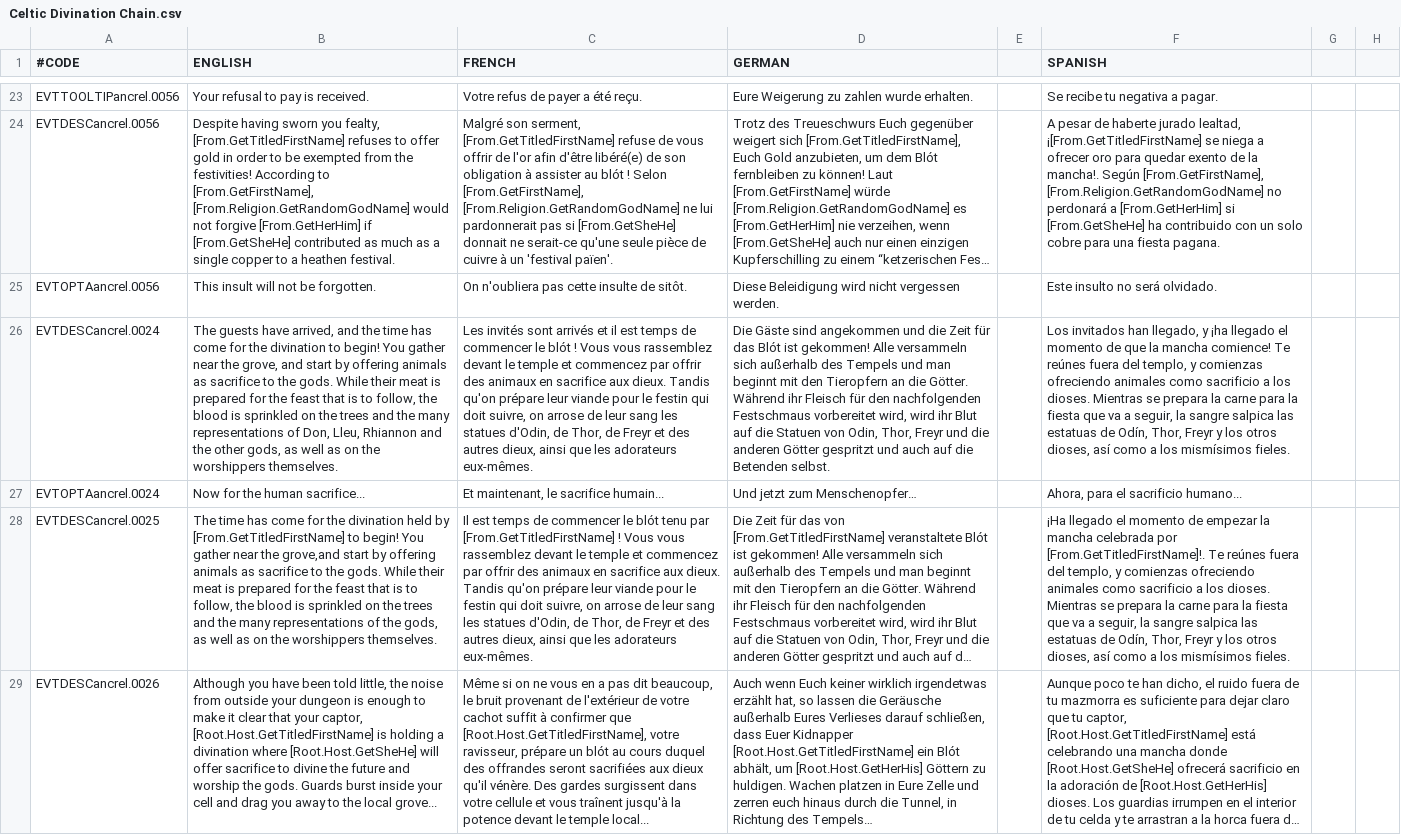
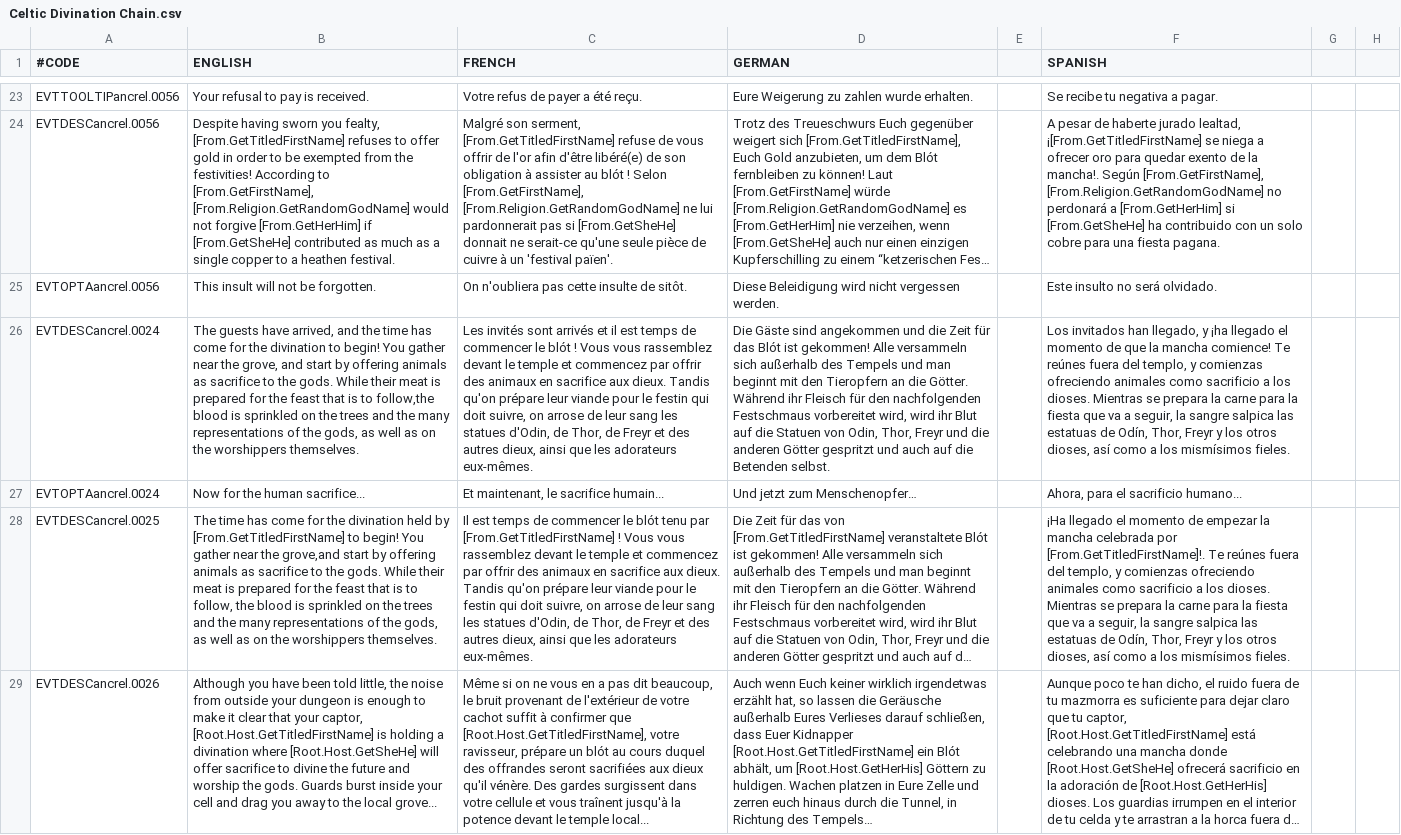
Before and after one commit to Superpat/ancientreligions, a CSV file: AncientReligions/localisation/Celtic Divination Chain.csv, drawn as a sheet; only a part is shown, gaps mark what is left out; long unchanged cells end in …; the diff covers the shown part only; the diff names each change by its address in the sheet, - before the commit and + after, or states it on an @@ line.

```diff
--- a/AncientReligions/localisation/Celtic Divination Chain.csv
+++ b/AncientReligions/localisation/Celtic Divination Chain.csv
-B26 (ENGLISH): …is to follow, the blood is sprinkled on the trees and the many representations of Don, Lleu, Rhiannon and the other gods, as…
+B26 (ENGLISH): …is to follow,the blood is sprinkled on the trees and the many representations of the gods, as…
```
Also changed, not shown: 1 added row elsewhere in this file, AncientReligions/localisation/Druidic_Caste_Events.csv, 2 other files.
